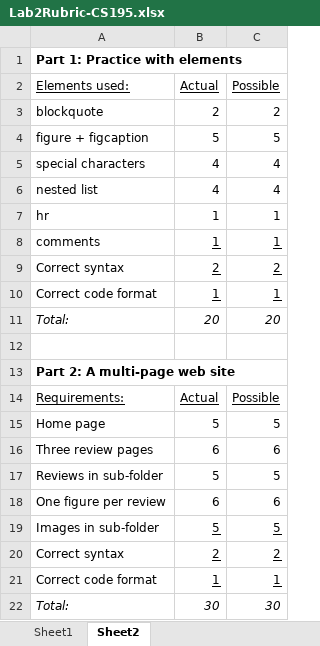
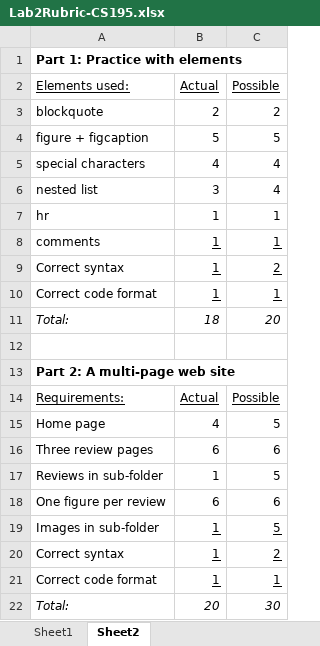
Before and after one commit to LCC-CIT/CIS195-CourseMaterials, an Excel workbook: LabStarters/Lab02/Lab2Rubric-CS195.xlsx, sheet Sheet2, drawn as a sheet; values as stored, in another font and other column widths than the file's, no borders; the diff names each change by its address in the sheet, - before the commit and + after, or states it on an @@ line.

Commit message:
Update Lab2Rubric-CS195.xlsx

```diff
--- a/LabStarters/Lab02/Lab2Rubric-CS195.xlsx (sheet Sheet2)
+++ b/LabStarters/Lab02/Lab2Rubric-CS195.xlsx (sheet Sheet2)
-B6 (Actual): 4
+B6 (Actual): 3
-B9 (Actual): 2
+B9 (Actual): 1
-B11 (Actual): 20
+B11 (Actual): 18
-B15 (Actual): 5
+B15 (Actual): 4
-B17 (Actual): 5
+B17 (Actual): 1
-B19 (Actual): 5
+B19 (Actual): 1
-B20 (Actual): 2
+B20 (Actual): 1
-B22 (Actual): 30
+B22 (Actual): 20
```
